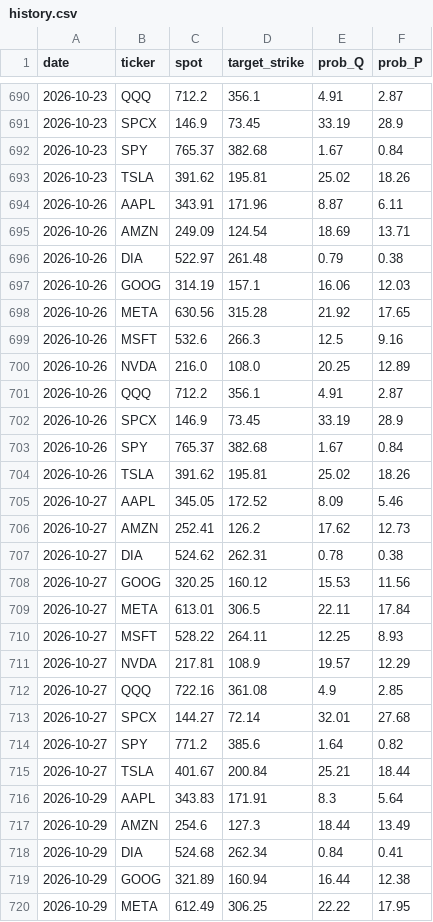
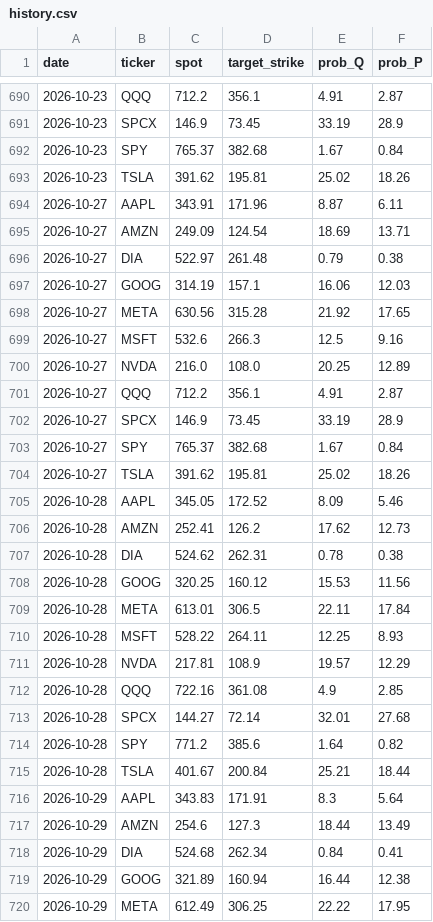
Before and after one commit to PrestonMcAfee/AI_Apocalypse, a CSV file: history.csv, drawn as a sheet; only a part is shown, gaps mark what is left out.

Commit message:
Update history.csv
2026-10-26 and 27 adjusted because program is now storing dates in UTC, which are a day later when they fire.

```diff
--- a/history.csv
+++ b/history.csv
@@ -693,24 +693,24 @@ date,ticker,spot,target_strike,prob_Q,prob_P
 2026-10-23,TSLA,391.62,195.81,25.02,18.26
-2026-10-26,AAPL,343.91,171.96,8.87,6.11
-2026-10-26,AMZN,249.09,124.54,18.69,13.71
-2026-10-26,DIA,522.97,261.48,0.79,0.38
-2026-10-26,GOOG,314.19,157.1,16.06,12.03
-2026-10-26,META,630.56,315.28,21.92,17.65
-2026-10-26,MSFT,532.6,266.3,12.5,9.16
-2026-10-26,NVDA,216.0,108.0,20.25,12.89
-2026-10-26,QQQ,712.2,356.1,4.91,2.87
-2026-10-26,SPCX,146.9,73.45,33.19,28.9
-2026-10-26,SPY,765.37,382.68,1.67,0.84
-2026-10-26,TSLA,391.62,195.81,25.02,18.26
-2026-10-27,AAPL,345.05,172.52,8.09,5.46
-2026-10-27,AMZN,252.41,126.2,17.62,12.73
-2026-10-27,DIA,524.62,262.31,0.78,0.38
-2026-10-27,GOOG,320.25,160.12,15.53,11.56
-2026-10-27,META,613.01,306.5,22.11,17.84
-2026-10-27,MSFT,528.22,264.11,12.25,8.93
-2026-10-27,NVDA,217.81,108.9,19.57,12.29
-2026-10-27,QQQ,722.16,361.08,4.9,2.85
-2026-10-27,SPCX,144.27,72.14,32.01,27.68
-2026-10-27,SPY,771.2,385.6,1.64,0.82
-2026-10-27,TSLA,401.67,200.84,25.21,18.44
+2026-10-27,AAPL,343.91,171.96,8.87,6.11
+2026-10-27,AMZN,249.09,124.54,18.69,13.71
+2026-10-27,DIA,522.97,261.48,0.79,0.38
+2026-10-27,GOOG,314.19,157.1,16.06,12.03
+2026-10-27,META,630.56,315.28,21.92,17.65
+2026-10-27,MSFT,532.6,266.3,12.5,9.16
+2026-10-27,NVDA,216.0,108.0,20.25,12.89
+2026-10-27,QQQ,712.2,356.1,4.91,2.87
+2026-10-27,SPCX,146.9,73.45,33.19,28.9
+2026-10-27,SPY,765.37,382.68,1.67,0.84
+2026-10-27,TSLA,391.62,195.81,25.02,18.26
+2026-10-28,AAPL,345.05,172.52,8.09,5.46
+2026-10-28,AMZN,252.41,126.2,17.62,12.73
+2026-10-28,DIA,524.62,262.31,0.78,0.38
+2026-10-28,GOOG,320.25,160.12,15.53,11.56
+2026-10-28,META,613.01,306.5,22.11,17.84
+2026-10-28,MSFT,528.22,264.11,12.25,8.93
+2026-10-28,NVDA,217.81,108.9,19.57,12.29
+2026-10-28,QQQ,722.16,361.08,4.9,2.85
+2026-10-28,SPCX,144.27,72.14,32.01,27.68
+2026-10-28,SPY,771.2,385.6,1.64,0.82
+2026-10-28,TSLA,401.67,200.84,25.21,18.44
 2026-10-29,AAPL,343.83,171.91,8.3,5.64
```
